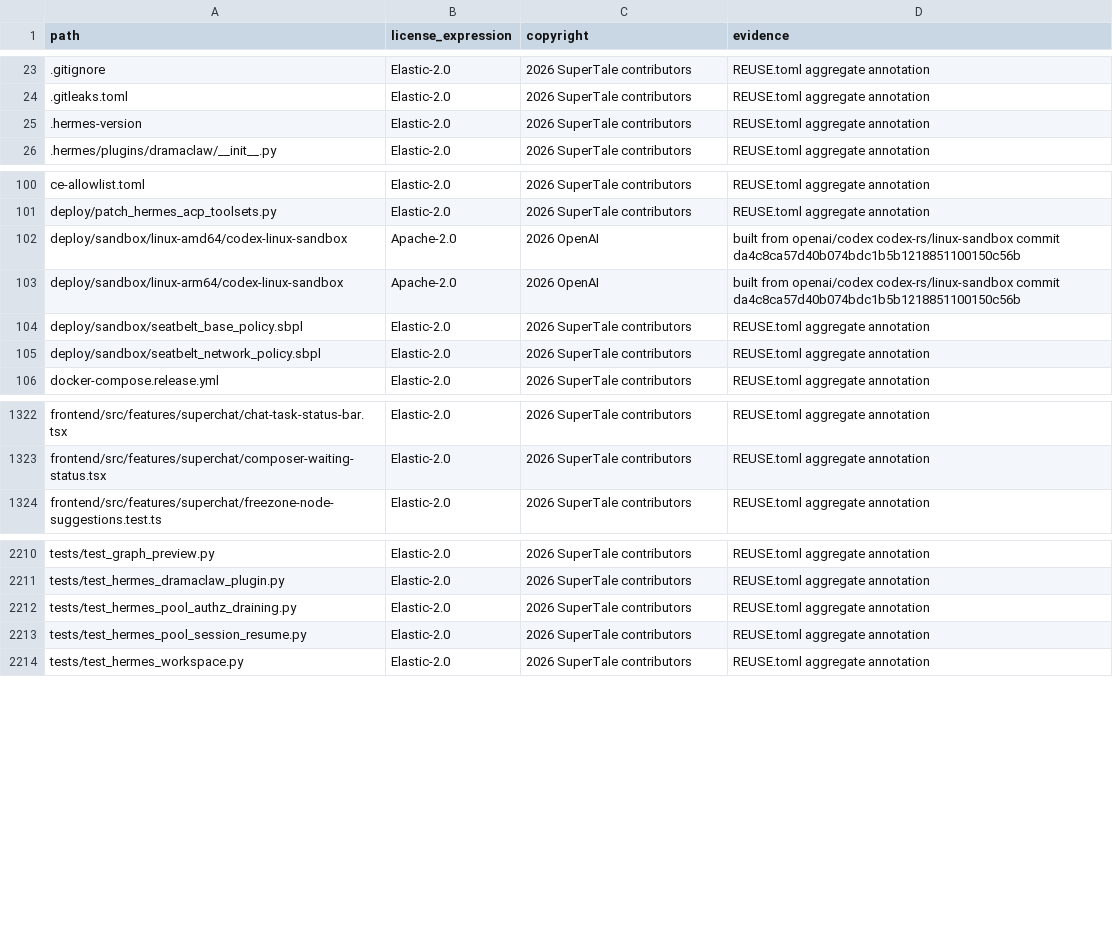
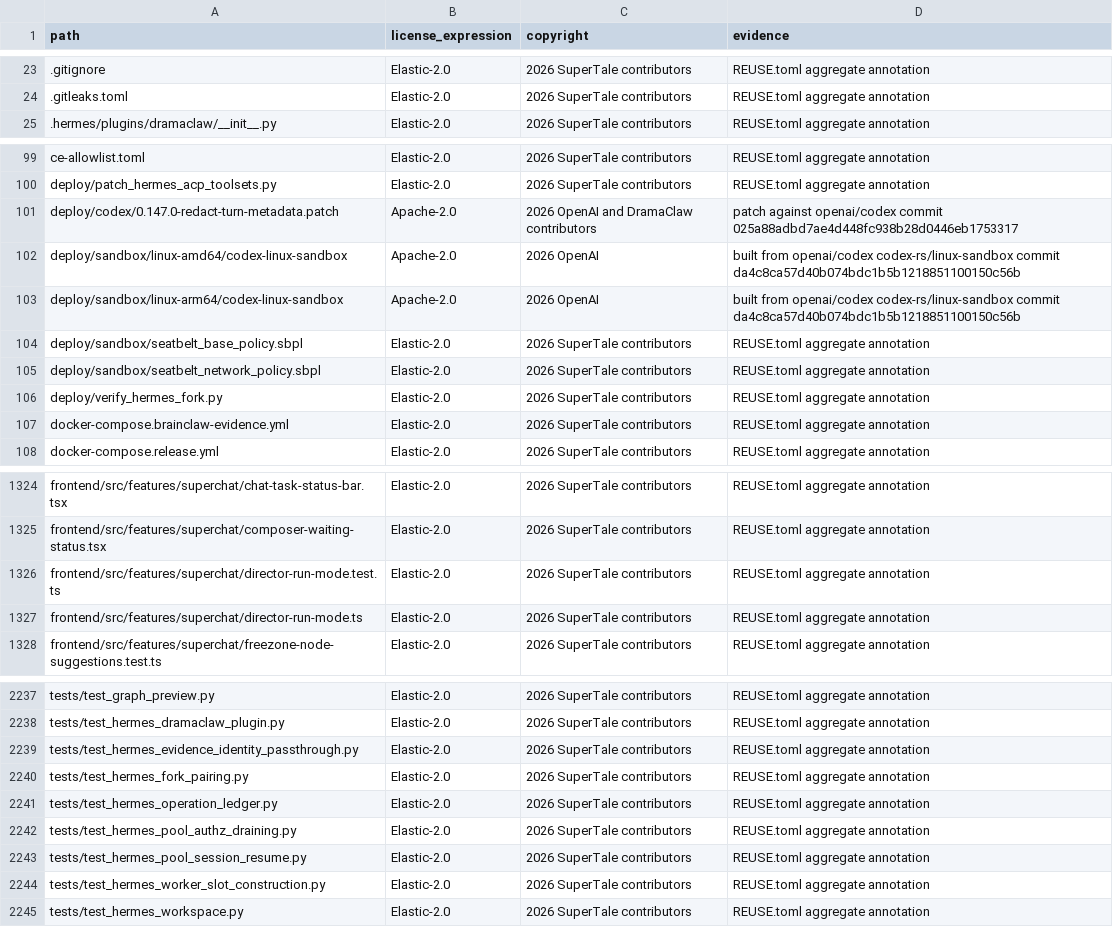
Before and after one commit to Anu206S/dramaclaw, a CSV file: license-inventory.csv, drawn as a sheet; only a part is shown, gaps mark what is left out; the diff covers the shown part only.

Commit message:
[codex] add first-class Codex runtime with BrainClaw evidence (#358)
* feat(chat): add first-class Codex runtime

Signed-off-by: Eric <liuyang124846@gmail.com>

* fix(chat): scope Codex threads by canvas conversation

Signed-off-by: Eric <liuyang124846@gmail.com>

* feat(chat): deepen Codex 0.149 runtime integration

* feat(chat): default CE compose to Codex

* fix(docker): build tagged Codex runtime reliably

* fix(chat): separate CE and EE Codex routing

* fix(chat): forward Codex per-turn gateway authority

---------

Signed-off-by: Eric <liuyang124846@gmail.com>

```diff
--- a/license-inventory.csv
+++ b/license-inventory.csv
@@ -24,3 +24,2 @@ path,license_expression,copyright,evidence
 .gitleaks.toml,Elastic-2.0,2026 SuperTale contributors,REUSE.toml aggregate annotation
-.hermes-version,Elastic-2.0,2026 SuperTale contributors,REUSE.toml aggregate annotation
 .hermes/plugins/dramaclaw/__init__.py,Elastic-2.0,2026 SuperTale contributors,REUSE.toml aggregate annotation
@@ -101,2 +100,3 @@ ce-allowlist.toml,Elastic-2.0,2026 SuperTale contributors,REUSE.toml aggregate a
 deploy/patch_hermes_acp_toolsets.py,Elastic-2.0,2026 SuperTale contributors,REUSE.toml aggregate annotation
+deploy/codex/0.147.0-redact-turn-metadata.patch,Apache-2.0,2026 OpenAI and DramaClaw contributors,patch against openai/codex commit 025a88adbd7ae4d448fc938b28d0446eb1753317
 deploy/sandbox/linux-amd64/codex-linux-sandbox,Apache-2.0,2026 OpenAI,built from openai/codex codex-rs/linux-sandbox commit da4c8ca57d40b074bdc1b5b1218851100150c56b
@@ -105,2 +105,4 @@ deploy/sandbox/seatbelt_base_policy.sbpl,Elastic-2.0,2026 SuperTale contributors
 deploy/sandbox/seatbelt_network_policy.sbpl,Elastic-2.0,2026 SuperTale contributors,REUSE.toml aggregate annotation
+deploy/verify_hermes_fork.py,Elastic-2.0,2026 SuperTale contributors,REUSE.toml aggregate annotation
+docker-compose.brainclaw-evidence.yml,Elastic-2.0,2026 SuperTale contributors,REUSE.toml aggregate annotation
 docker-compose.release.yml,Elastic-2.0,2026 SuperTale contributors,REUSE.toml aggregate annotation
@@ -1323,2 +1325,4 @@ frontend/src/features/superchat/chat-task-status-bar.tsx,Elastic-2.0,2026 SuperT
 frontend/src/features/superchat/composer-waiting-status.tsx,Elastic-2.0,2026 SuperTale contributors,REUSE.toml aggregate annotation
+frontend/src/features/superchat/director-run-mode.test.ts,Elastic-2.0,2026 SuperTale contributors,REUSE.toml aggregate annotation
+frontend/src/features/superchat/director-run-mode.ts,Elastic-2.0,2026 SuperTale contributors,REUSE.toml aggregate annotation
 frontend/src/features/superchat/freezone-node-suggestions.test.ts,Elastic-2.0,2026 SuperTale contributors,REUSE.toml aggregate annotation
@@ -2211,4 +2238,8 @@ tests/test_graph_preview.py,Elastic-2.0,2026 SuperTale contributors,REUSE.toml a
 tests/test_hermes_dramaclaw_plugin.py,Elastic-2.0,2026 SuperTale contributors,REUSE.toml aggregate annotation
+tests/test_hermes_evidence_identity_passthrough.py,Elastic-2.0,2026 SuperTale contributors,REUSE.toml aggregate annotation
+tests/test_hermes_fork_pairing.py,Elastic-2.0,2026 SuperTale contributors,REUSE.toml aggregate annotation
+tests/test_hermes_operation_ledger.py,Elastic-2.0,2026 SuperTale contributors,REUSE.toml aggregate annotation
 tests/test_hermes_pool_authz_draining.py,Elastic-2.0,2026 SuperTale contributors,REUSE.toml aggregate annotation
 tests/test_hermes_pool_session_resume.py,Elastic-2.0,2026 SuperTale contributors,REUSE.toml aggregate annotation
+tests/test_hermes_worker_slot_construction.py,Elastic-2.0,2026 SuperTale contributors,REUSE.toml aggregate annotation
 tests/test_hermes_workspace.py,Elastic-2.0,2026 SuperTale contributors,REUSE.toml aggregate annotation
```
Also changed, not shown: 25 added rows and 1 moved row elsewhere in this file, 28 other files.
